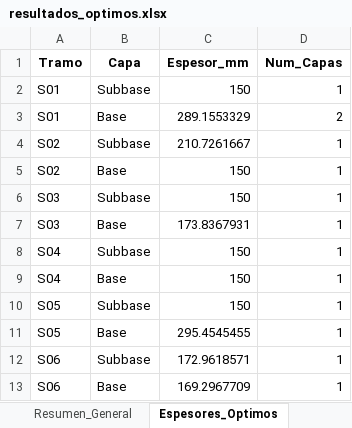
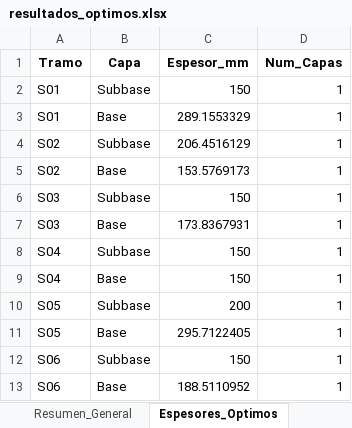
Before and after one commit to ChantillyCream/Proyecto_Opti, an Excel workbook: 26/Análisis_de_Excels/resultados_optimos.xlsx, sheet Espesores_Optimos, drawn as a sheet; values as stored, in another font and other column widths than the file's, no borders; the diff names each change by its address in the sheet, - before the commit and + after, or states it on an @@ line.

```diff
--- a/26/Análisis_de_Excels/resultados_optimos.xlsx (sheet Espesores_Optimos)
+++ b/26/Análisis_de_Excels/resultados_optimos.xlsx (sheet Espesores_Optimos)
-D3 (Num_Capas): 2
+D3 (Num_Capas): 1
-C4 (Espesor_mm): 210.7261667
+C4 (Espesor_mm): 206.4516129
-C5 (Espesor_mm): 150
+C5 (Espesor_mm): 153.5769173
-C10 (Espesor_mm): 150
+C10 (Espesor_mm): 200
-C11 (Espesor_mm): 295.4545455
+C11 (Espesor_mm): 295.7122405
-C12 (Espesor_mm): 172.9618571
+C12 (Espesor_mm): 150
-C13 (Espesor_mm): 169.2967709
+C13 (Espesor_mm): 188.5110952
```
Also changed, not shown: sheet Plan_Colocacion_x, sheet Resumen_General, 26/Instancias_Excel/instancia.xlsx, 1 other file.
